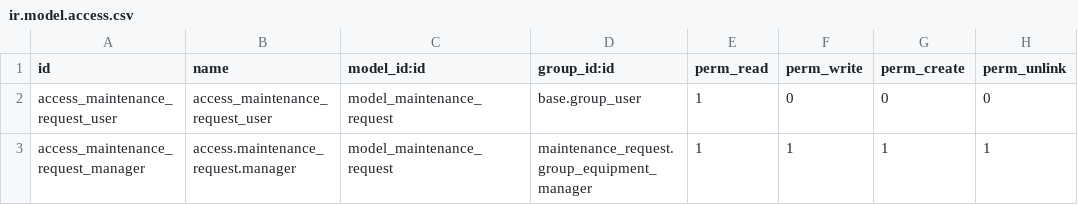
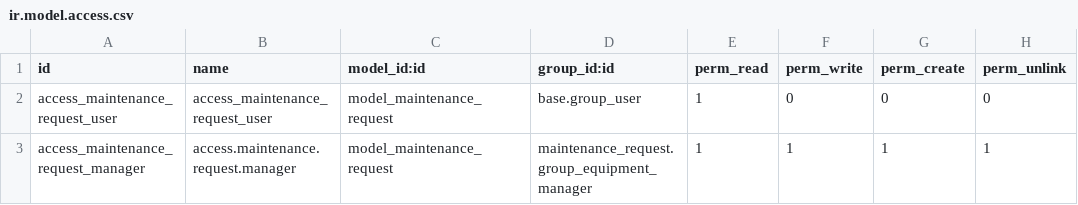
Before and after one commit to truongthinhmai2204/odoo, a CSV file: addons/request_maintenance/security/ir.model.access.csv, drawn as a sheet.

Commit message:
modified:   addons/request_maintenance/security/ir.model.access.csv

```diff
--- a/addons/request_maintenance/security/ir.model.access.csv
+++ b/addons/request_maintenance/security/ir.model.access.csv
@@ -2,2 +2,2 @@ id,name,model_id:id,group_id:id,perm_read,perm_write,perm_create,perm_unlink
 access_maintenance_request_user,access_maintenance_request_user,model_maintenance_request,base.group_user,1,0,0,0
-access_maintenance_request_manager,access.maintenance_request.manager,model_maintenance_request,maintenance_request.group_equipment_manager,1,1,1,1
+access_maintenance_request_manager,access.maintenance.request.manager,model_maintenance_request,maintenance_request.group_equipment_manager,1,1,1,1
```
